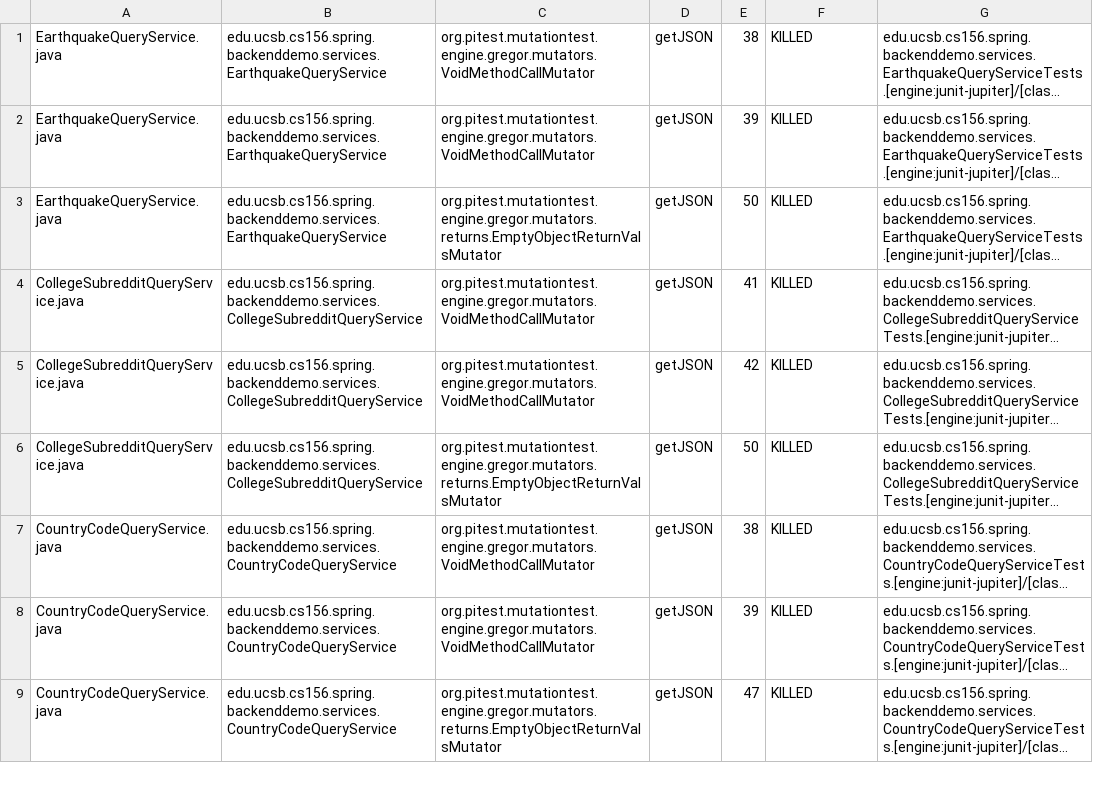
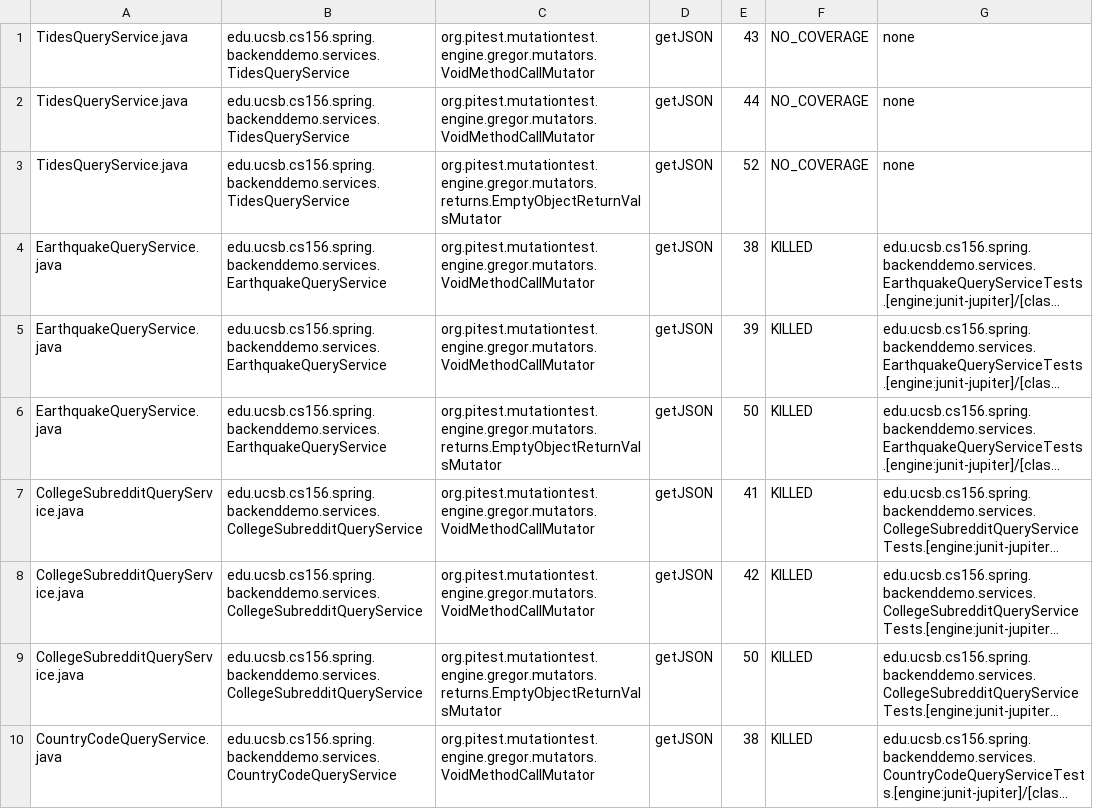
Before and after one commit to ucsb-cs156-s24/team01-s24-5pm-2, a CSV file: pitest/mutations.csv, drawn as a sheet; only a part is shown; the shorter side is filled out with more unchanged rows; long unchanged cells end in …; the diff names each change by its address in the sheet, - before the commit and + after, or states it on an @@ line.

Commit message:
Deploying to gh-pages from @ ucsb-cs156-s24/team01-s24-5pm-2@6bf1c95acad6b53f0ae23af38e9943dc80118e77 🚀

```diff
--- a/pitest/mutations.csv
+++ b/pitest/mutations.csv
+row 1: TidesQueryService.java | edu.ucsb.cs156.spring.backenddemo.services.TidesQueryService | org.pitest.mutationtest.engine.gregor.mutators.VoidMethodCallMutator | getJSON | 43 | NO_COVERAGE | none
+row 2: TidesQueryService.java | edu.ucsb.cs156.spring.backenddemo.services.TidesQueryService | org.pitest.mutationtest.engine.gregor.mutators.VoidMethodCallMutator | getJSON | 44 | NO_COVERAGE | none
+row 3: TidesQueryService.java | edu.ucsb.cs156.spring.backenddemo.services.TidesQueryService | org.pitest.mutationtest.engine.gregor.mutators.returns.EmptyObjectReturnValsMutator | getJSON | 52 | NO_COVERAGE | none
```
Also changed, not shown: 11 other files.
